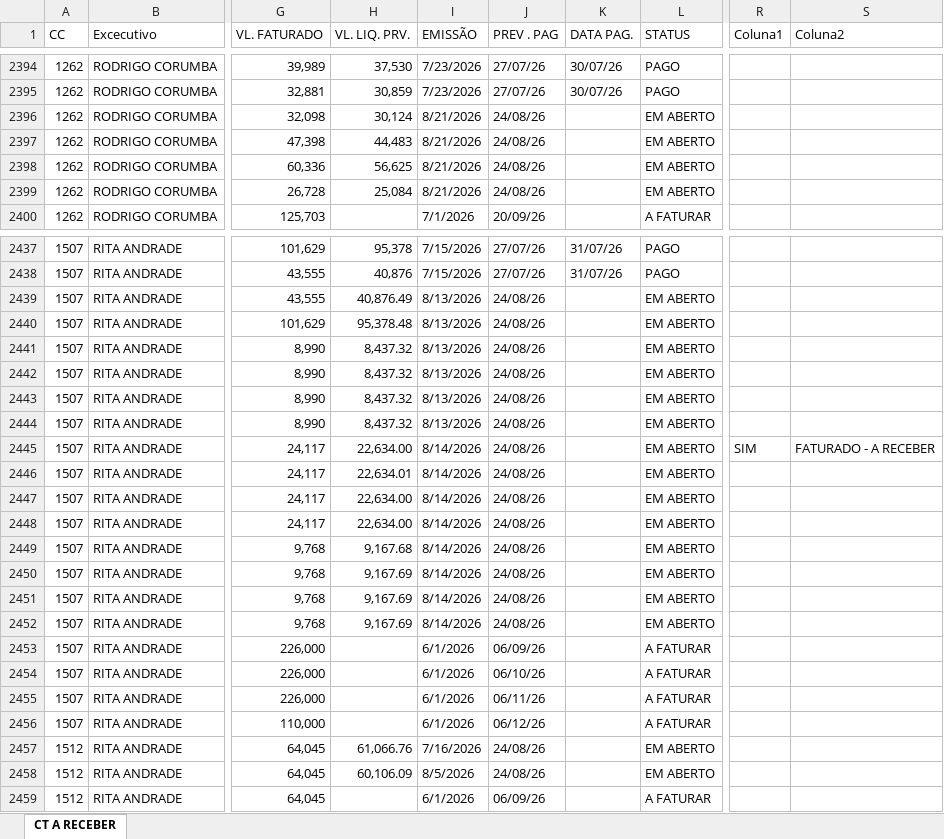
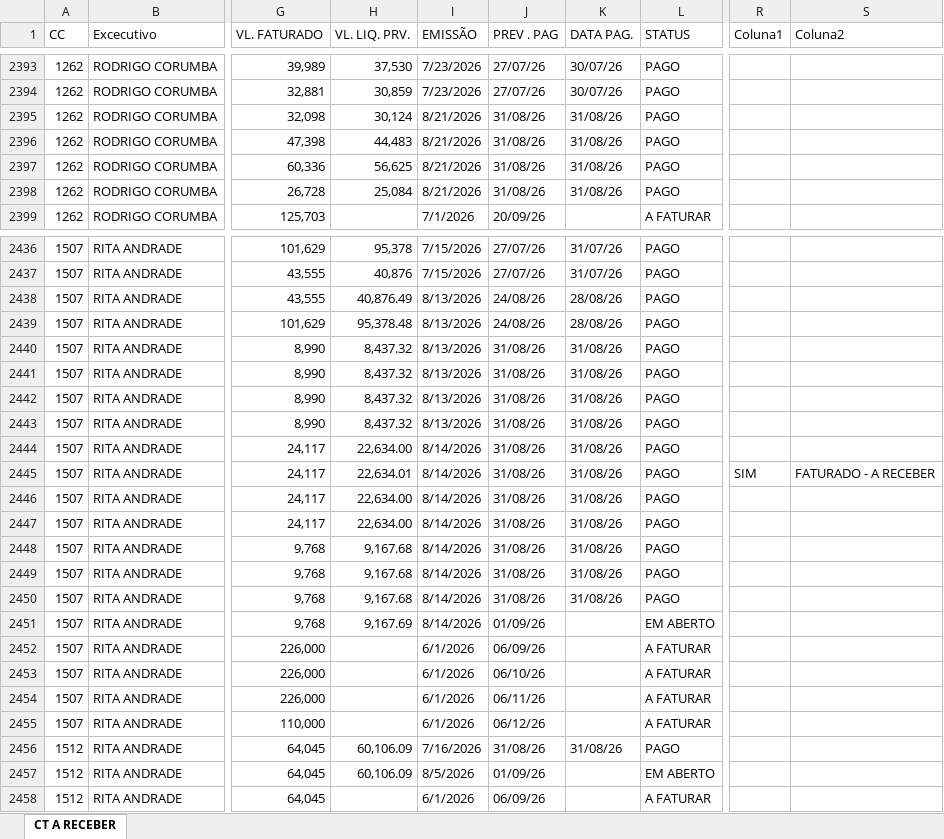
Before and after one commit to vitor-esteves-Bra/solutis-dashboard, an Excel workbook: data/Fluxo_de_recebimento.xlsx, sheet CT A RECEBER, drawn as a sheet; only a part is shown, gaps mark what is left out; values as stored, in another font and other column widths than the file's, no cell formats; conditional formats and table styles not drawn; addresses are those after the commit; the diff covers the shown part only; the diff names each change by its address in the sheet, - before the commit and + after, or states it on an @@ line.

```diff
--- a/data/Fluxo_de_recebimento.xlsx (sheet CT A RECEBER)
+++ b/data/Fluxo_de_recebimento.xlsx (sheet CT A RECEBER)
-J2395:J2398 (PREV . PAG): 24/08/26
+J2395:J2398 (PREV . PAG): 31/08/26
-K2395:K2398 (DATA PAG.): (empty)
+K2395:K2398 (DATA PAG.): 31/08/26
-L2395:L2398 (STATUS): EM ABERTO
+L2395:L2398 (STATUS): PAGO
-K2438:K2439 (DATA PAG.): (empty)
+K2438:K2439 (DATA PAG.): 28/08/26
-L2438:L2450 (STATUS): EM ABERTO
+L2438:L2450 (STATUS): PAGO
-J2440:J2450 (PREV . PAG): 24/08/26
+J2440:J2450 (PREV . PAG): 31/08/26
-K2440:K2450 (DATA PAG.): (empty)
+K2440:K2450 (DATA PAG.): 31/08/26
-R2444 (Coluna1): SIM
+R2444 (Coluna1): (empty)
-S2444 (Coluna2): FATURADO - A RECEBER
+S2444 (Coluna2): (empty)
-R2445 (Coluna1): (empty)
+R2445 (Coluna1): SIM
-S2445 (Coluna2): (empty)
+S2445 (Coluna2): FATURADO - A RECEBER
-H2449:H2450 (VL. LIQ. PRV.): 9,167.69
+H2449:H2450 (VL. LIQ. PRV.): 9,167.68
-J2451 (PREV . PAG): 24/08/26
+J2451 (PREV . PAG): 01/09/26
-H2456 (VL. LIQ. PRV.): 61,066.76
+H2456 (VL. LIQ. PRV.): 60,106.09
-J2456 (PREV . PAG): 24/08/26
+J2456 (PREV . PAG): 31/08/26
-K2456 (DATA PAG.): (empty)
+K2456 (DATA PAG.): 31/08/26
-L2456 (STATUS): EM ABERTO
+L2456 (STATUS): PAGO
-J2457 (PREV . PAG): 24/08/26
+J2457 (PREV . PAG): 01/09/26
```
Also changed, not shown: 4 added rows, 4 removed rows and 118 edited cells elsewhere in this sheet, cell formats, 2 other files.
